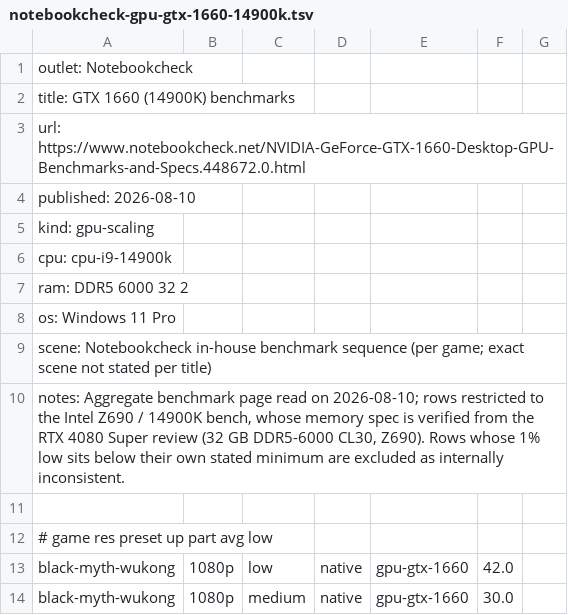
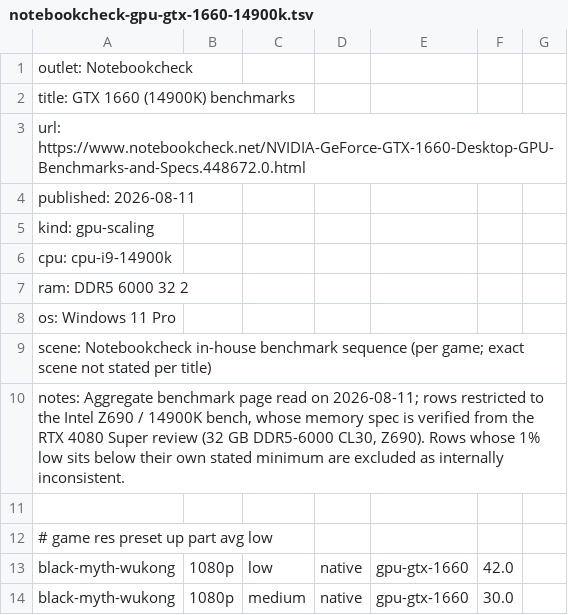
Before and after one commit to Jacob-Baker-Git/CustomPc, a TSV file: data/benchmarks/inbox/notebookcheck-gpu-gtx-1660-14900k.tsv, drawn as a sheet; only a part is shown.

```diff
--- a/data/benchmarks/inbox/notebookcheck-gpu-gtx-1660-14900k.tsv
+++ b/data/benchmarks/inbox/notebookcheck-gpu-gtx-1660-14900k.tsv
@@ -3,3 +3,3 @@ title:     GTX 1660 (14900K) benchmarks
 url:       https://www.notebookcheck.net/NVIDIA-GeForce-GTX-1660-Desktop-GPU-Benchmarks-and-Specs.448672.0.html
-published: 2026-08-10
+published: 2026-08-11
 kind:      gpu-scaling
@@ -9,3 +9,3 @@ os:        Windows 11 Pro
 scene:     Notebookcheck in-house benchmark sequence (per game; exact scene not stated per title)
-notes:     Aggregate benchmark page read on 2026-08-10; rows restricted to the Intel Z690 / 14900K bench, whose memory spec is verified from the RTX 4080 Super review (32 GB DDR5-6000 CL30, Z690). Rows whose 1% low sits below their own stated minimum are excluded as internally inconsistent.
+notes:     Aggregate benchmark page read on 2026-08-11; rows restricted to the Intel Z690 / 14900K bench, whose memory spec is verified from the RTX 4080 Super review (32 GB DDR5-6000 CL30, Z690). Rows whose 1% low sits below their own stated minimum are excluded as internally inconsistent.
 
```
Also changed, not shown: data/benchmarks/inbox/notebookcheck-gpu-arc-a380-14900k.tsv, data/benchmarks/inbox/notebookcheck-gpu-gtx-1650-9800x3d.tsv, 35 other files.
